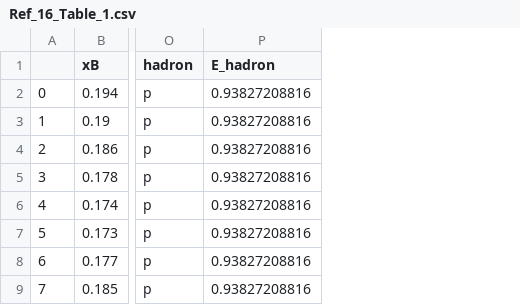
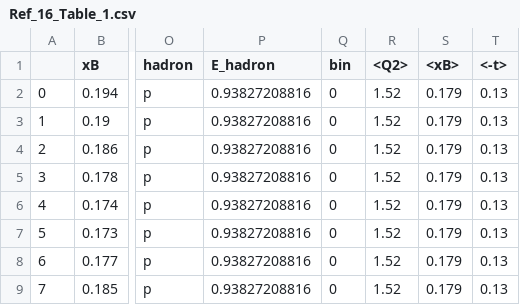
Before and after one commit to qgtcollab/QGT-database, a CSV file: Tables/Ref_16_Table_1.csv, drawn as a sheet; only a part is shown, gaps mark what is left out; the diff names each change by its address in the sheet, - before the commit and + after, or states it on an @@ line.

```diff
--- a/Tables/Ref_16_Table_1.csv
+++ b/Tables/Ref_16_Table_1.csv
+column Q (bin), rows 2-9: all 0
+column R (<Q2>), rows 2-9: all 1.52
+column S (<xB>), rows 2-9: all 0.179
+column T (<-t>), rows 2-9: all 0.13
```
Also changed, not shown: Tables/Ref_16_Table_2.csv, Tables/Ref_16_Table_3.csv.
